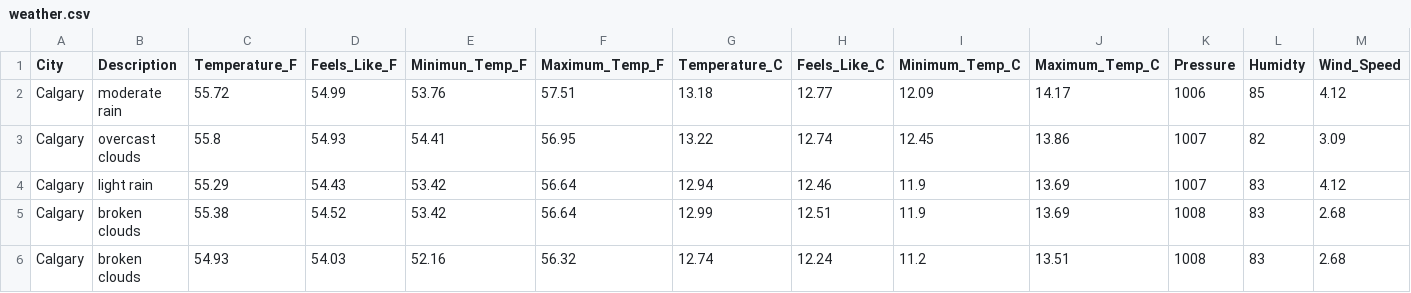
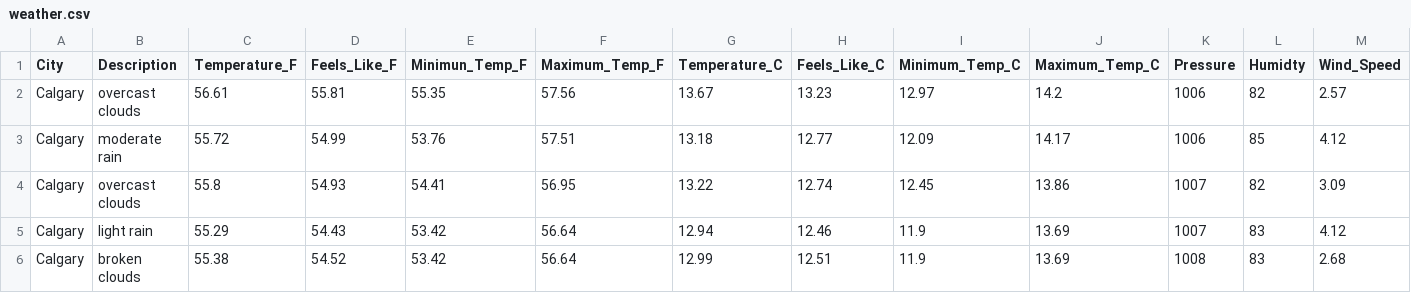
Before and after one commit to dabson2020/Projects, a CSV file: Data_Analysis_and_Data_Engr_Projects/Airflow_Projects/ETL_Weather_Data/concat_data/weather.csv, drawn as a sheet; only a part is shown; the shorter side is filled out with more unchanged rows; rows hold the shown columns only; the diff names each change by its address in the sheet, - before the commit and + after, or states it on an @@ line.

Commit message:
Add today's weather data

```diff
--- a/Data_Analysis_and_Data_Engr_Projects/Airflow_Projects/ETL_Weather_Data/concat_data/weather.csv
+++ b/Data_Analysis_and_Data_Engr_Projects/Airflow_Projects/ETL_Weather_Data/concat_data/weather.csv
+row 2: Calgary | overcast clouds | 56.61 | 55.81 | 55.35 | 57.56 | 13.67 | 13.23 | 12.97 | 14.2 | 1006 | 82 | 2.57
```
